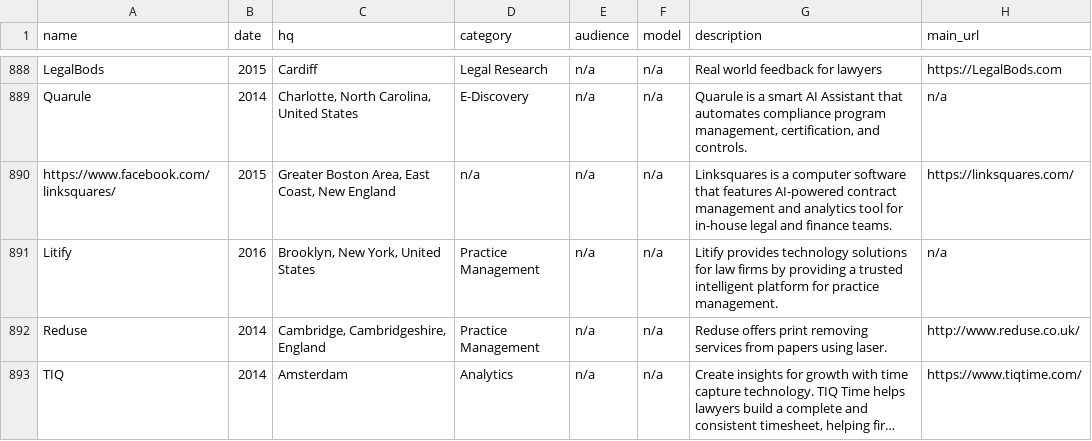
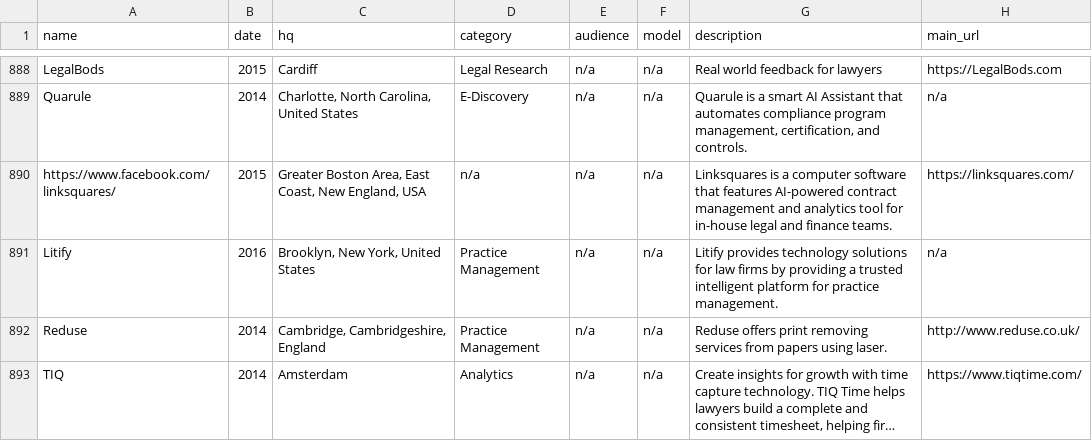
Before and after one commit to NeerajRattehalli/legal.io, a TSV file: final/ManualFinalV5/final.tsv, drawn as a sheet; only a part is shown, gaps mark what is left out; long unchanged cells end in …; the diff names each change by its address in the sheet, - before the commit and + after, or states it on an @@ line.

```diff
--- a/final/ManualFinalV5/final.tsv
+++ b/final/ManualFinalV5/final.tsv
-C890 (hq): …Coast, New England
+C890 (hq): …Coast, New England, USA
```
Also changed, not shown: 1 other file.
